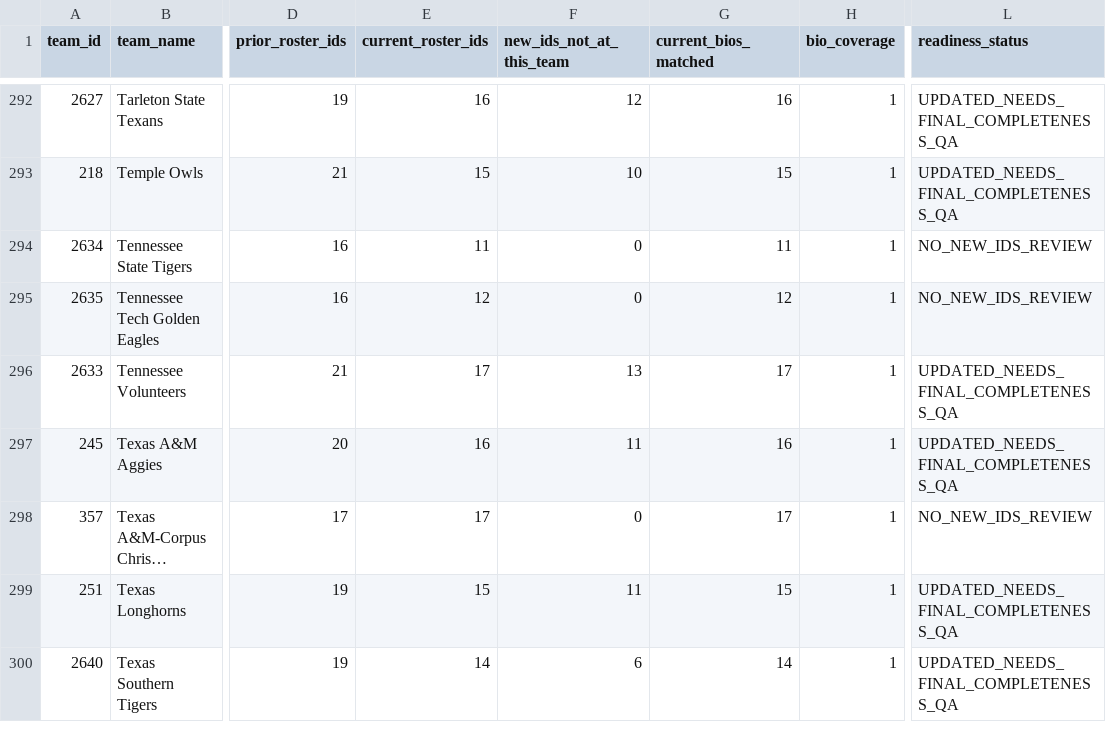
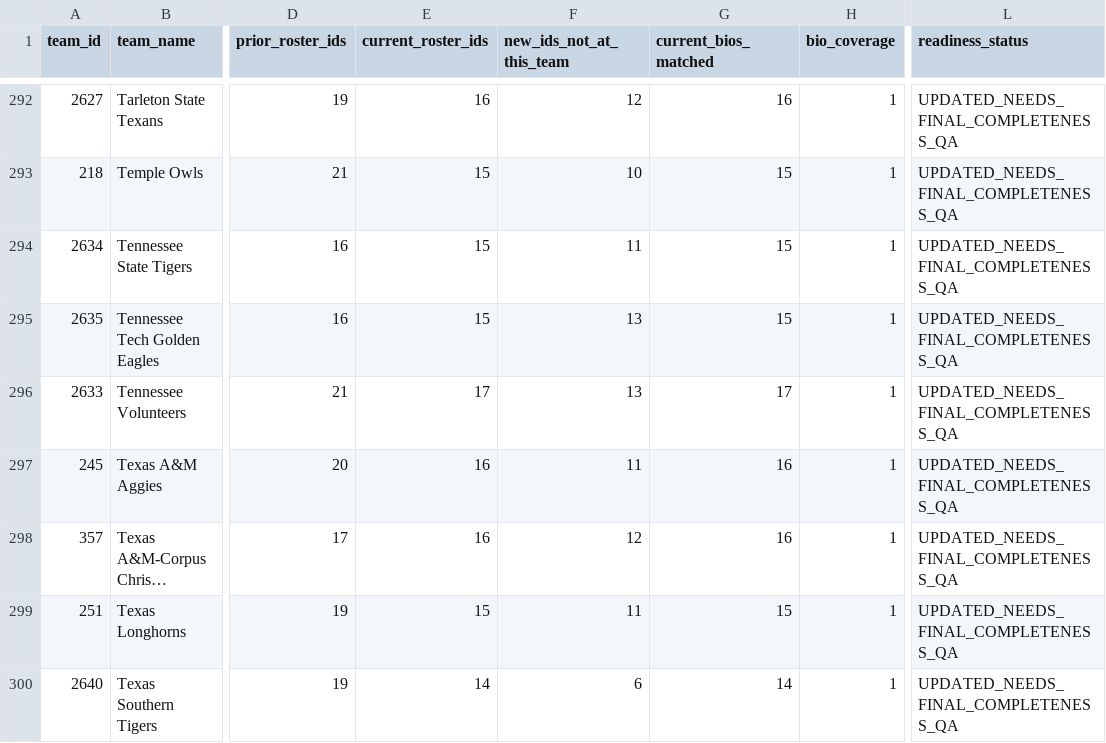
Before and after one commit to BryceHaase8/kstate-mbb-data-feed, a CSV file: research_qa/roster_integration/all_team_2027_readiness.csv, drawn as a sheet; only a part is shown, gaps mark what is left out; long unchanged cells end in …; the diff covers the shown part only; the diff names each change by its address in the sheet, - before the commit and + after, or states it on an @@ line.

```diff
--- a/research_qa/roster_integration/all_team_2027_readiness.csv
+++ b/research_qa/roster_integration/all_team_2027_readiness.csv
-E294 (current_roster_ids): 11
+E294 (current_roster_ids): 15
-F294 (new_ids_not_at_this_team): 0
+F294 (new_ids_not_at_this_team): 11
-G294 (current_bios_matched): 11
+G294 (current_bios_matched): 15
-L294:L295 (readiness_status): NO_NEW_IDS_REVIEW
+L294:L295 (readiness_status): UPDATED_NEEDS_FINAL_COMPLETENESS_QA
-E295 (current_roster_ids): 12
+E295 (current_roster_ids): 15
-F295 (new_ids_not_at_this_team): 0
+F295 (new_ids_not_at_this_team): 13
-G295 (current_bios_matched): 12
+G295 (current_bios_matched): 15
-E298 (current_roster_ids): 17
+E298 (current_roster_ids): 16
-F298 (new_ids_not_at_this_team): 0
+F298 (new_ids_not_at_this_team): 12
-G298 (current_bios_matched): 17
+G298 (current_bios_matched): 16
-L298 (readiness_status): NO_NEW_IDS_REVIEW
+L298 (readiness_status): UPDATED_NEEDS_FINAL_COMPLETENESS_QA
```
Also changed, not shown: 119 edited cells elsewhere in this file, 12 other files.
